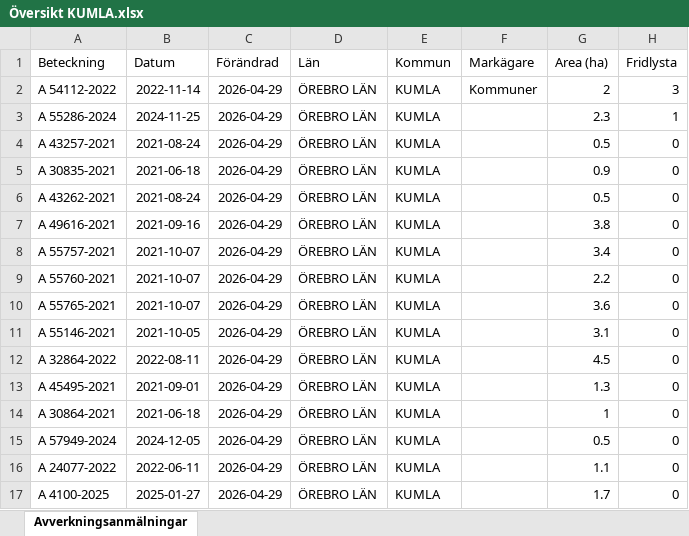
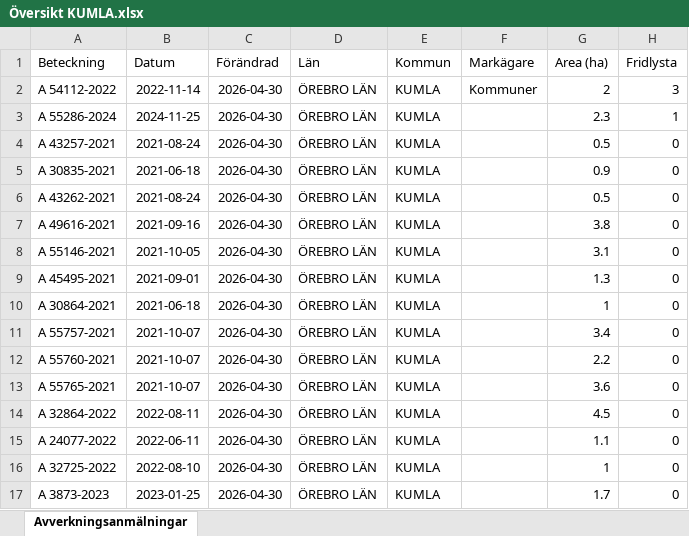
Before and after one commit to klasma/Logging_1881, an Excel workbook: Översikt KUMLA.xlsx, sheet Avverkningsanmälningar, drawn as a sheet; only a part is shown; values as stored, in another font and other column widths than the file's, no borders; the diff covers the shown part only; the diff names each change by its address in the sheet, - before the commit and + after, or states it on an @@ line.

```diff
--- a/Översikt KUMLA.xlsx (sheet Avverkningsanmälningar)
+++ b/Översikt KUMLA.xlsx (sheet Avverkningsanmälningar)
-C2:C17 (Förändrad): 2026-04-29
+C2:C17 (Förändrad): 2026-04-30
-A8 (Beteckning): A 55757-2021
+A8 (Beteckning): A 55146-2021
-B8 (Datum): 2021-10-07
+B8 (Datum): 2021-10-05
-G8 (Area (ha)): 3.4
+G8 (Area (ha)): 3.1
-A9 (Beteckning): A 55760-2021
+A9 (Beteckning): A 45495-2021
-B9 (Datum): 2021-10-07
+B9 (Datum): 2021-09-01
-G9 (Area (ha)): 2.2
+G9 (Area (ha)): 1.3
-A10 (Beteckning): A 55765-2021
+A10 (Beteckning): A 30864-2021
-B10 (Datum): 2021-10-07
+B10 (Datum): 2021-06-18
-G10 (Area (ha)): 3.6
+G10 (Area (ha)): 1
-A11 (Beteckning): A 55146-2021
+A11 (Beteckning): A 55757-2021
-B11 (Datum): 2021-10-05
+B11 (Datum): 2021-10-07
-G11 (Area (ha)): 3.1
+G11 (Area (ha)): 3.4
-A12 (Beteckning): A 32864-2022
+A12 (Beteckning): A 55760-2021
-B12 (Datum): 2022-08-11
+B12 (Datum): 2021-10-07
-G12 (Area (ha)): 4.5
+G12 (Area (ha)): 2.2
-A13 (Beteckning): A 45495-2021
+A13 (Beteckning): A 55765-2021
-B13 (Datum): 2021-09-01
+B13 (Datum): 2021-10-07
-G13 (Area (ha)): 1.3
+G13 (Area (ha)): 3.6
-A14 (Beteckning): A 30864-2021
+A14 (Beteckning): A 32864-2022
-B14 (Datum): 2021-06-18
+B14 (Datum): 2022-08-11
-G14 (Area (ha)): 1
+G14 (Area (ha)): 4.5
-A15 (Beteckning): A 57949-2024
+A15 (Beteckning): A 24077-2022
-B15 (Datum): 2024-12-05
+B15 (Datum): 2022-06-11
-G15 (Area (ha)): 0.5
+G15 (Area (ha)): 1.1
-A16 (Beteckning): A 24077-2022
+A16 (Beteckning): A 32725-2022
-B16 (Datum): 2022-06-11
+B16 (Datum): 2022-08-10
-G16 (Area (ha)): 1.1
+G16 (Area (ha)): 1
-A17 (Beteckning): A 4100-2025
+A17 (Beteckning): A 3873-2023
-B17 (Datum): 2025-01-27
+B17 (Datum): 2023-01-25
```
Also changed, not shown: 270 edited cells elsewhere in this sheet, artfynd/A 54112-2022 artfynd.xlsx, artfynd/A 55286-2024 artfynd.xlsx, 11 other files.
